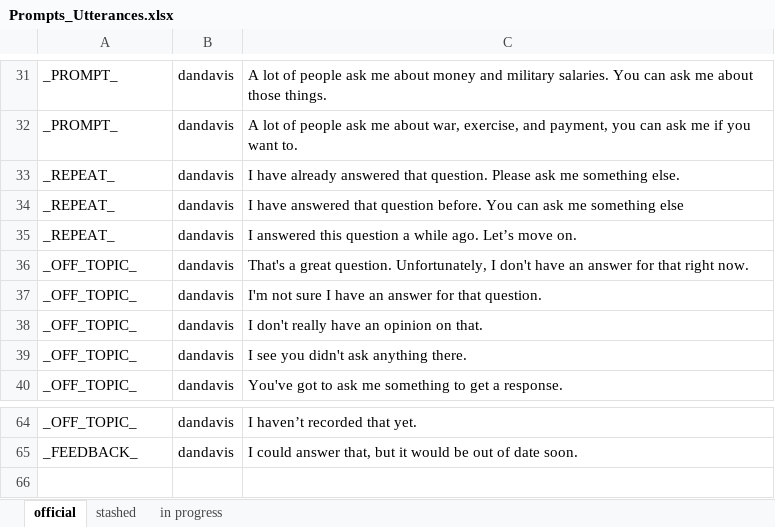
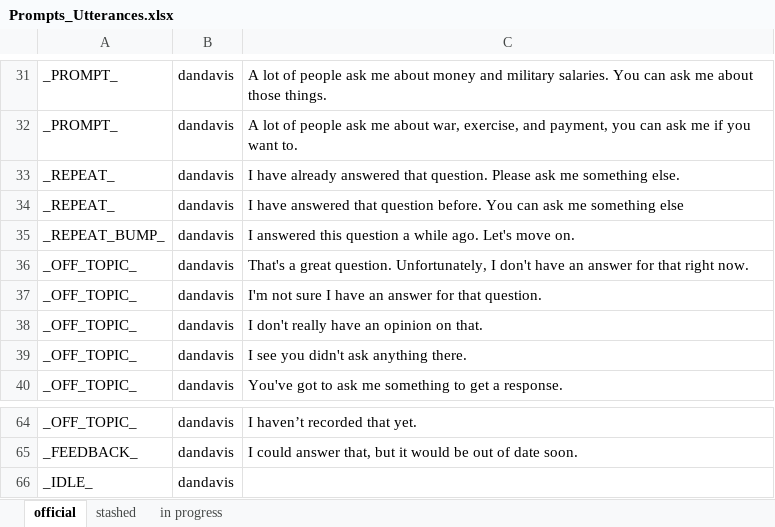
Before and after one commit to ICTLearningSciences/org-pal3-mentorpal, an Excel workbook: mentors/dan/data/Prompts_Utterances.xlsx, sheet official, drawn as a sheet; only a part is shown, gaps mark what is left out; values as stored, in another font and other column widths than the file's, no borders; charts and pictures not drawn; the diff names each change by its address in the sheet, - before the commit and + after, or states it on an @@ line.

Commit message:
Updating Prompts_Utterances.xlsx

```diff
--- a/mentors/dan/data/Prompts_Utterances.xlsx (sheet official)
+++ b/mentors/dan/data/Prompts_Utterances.xlsx (sheet official)
-A35: _REPEAT_
+A35: _REPEAT_BUMP_
-C35: …while ago. Let’s move on.
+C35: …while ago. Let's move on.
+row 66: _IDLE_ | dandavis
```
Also changed, not shown: charts or pictures, mentors/clint/data/Prompts_Utterances.xlsx.
